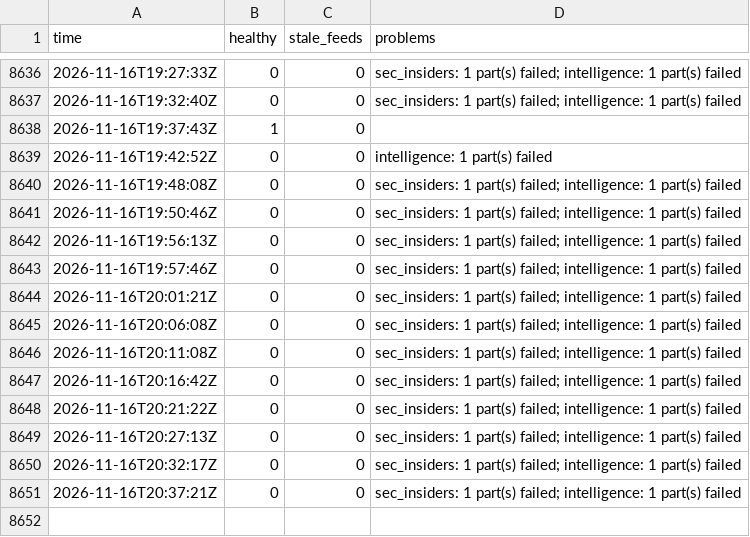
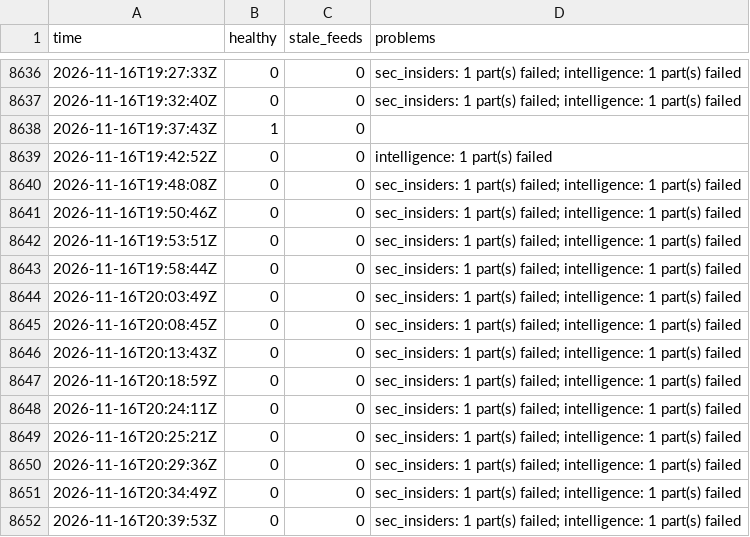
Before and after one commit to Montezuma360/koochooloo-data, a CSV file: data/history/health/2026-11.csv, drawn as a sheet; only a part is shown, gaps mark what is left out.

```diff
--- a/data/history/health/2026-11.csv
+++ b/data/history/health/2026-11.csv
@@ -8641,11 +8641,12 @@ time,healthy,stale_feeds,problems
 2026-11-16T19:50:46Z,0,0,"sec_insiders: 1 part(s) failed; intelligence: 1 part(s) failed"
-2026-11-16T19:56:13Z,0,0,"sec_insiders: 1 part(s) failed; intelligence: 1 part(s) failed"
-2026-11-16T19:57:46Z,0,0,"sec_insiders: 1 part(s) failed; intelligence: 1 part(s) failed"
-2026-11-16T20:01:21Z,0,0,"sec_insiders: 1 part(s) failed; intelligence: 1 part(s) failed"
-2026-11-16T20:06:08Z,0,0,"sec_insiders: 1 part(s) failed; intelligence: 1 part(s) failed"
-2026-11-16T20:11:08Z,0,0,"sec_insiders: 1 part(s) failed; intelligence: 1 part(s) failed"
-2026-11-16T20:16:42Z,0,0,"sec_insiders: 1 part(s) failed; intelligence: 1 part(s) failed"
-2026-11-16T20:21:22Z,0,0,"sec_insiders: 1 part(s) failed; intelligence: 1 part(s) failed"
-2026-11-16T20:27:13Z,0,0,"sec_insiders: 1 part(s) failed; intelligence: 1 part(s) failed"
-2026-11-16T20:32:17Z,0,0,"sec_insiders: 1 part(s) failed; intelligence: 1 part(s) failed"
-2026-11-16T20:37:21Z,0,0,"sec_insiders: 1 part(s) failed; intelligence: 1 part(s) failed"
+2026-11-16T19:53:51Z,0,0,"sec_insiders: 1 part(s) failed; intelligence: 1 part(s) failed"
+2026-11-16T19:58:44Z,0,0,"sec_insiders: 1 part(s) failed; intelligence: 1 part(s) failed"
+2026-11-16T20:03:49Z,0,0,"sec_insiders: 1 part(s) failed; intelligence: 1 part(s) failed"
+2026-11-16T20:08:45Z,0,0,"sec_insiders: 1 part(s) failed; intelligence: 1 part(s) failed"
+2026-11-16T20:13:43Z,0,0,"sec_insiders: 1 part(s) failed; intelligence: 1 part(s) failed"
+2026-11-16T20:18:59Z,0,0,"sec_insiders: 1 part(s) failed; intelligence: 1 part(s) failed"
+2026-11-16T20:24:11Z,0,0,"sec_insiders: 1 part(s) failed; intelligence: 1 part(s) failed"
+2026-11-16T20:25:21Z,0,0,"sec_insiders: 1 part(s) failed; intelligence: 1 part(s) failed"
+2026-11-16T20:29:36Z,0,0,"sec_insiders: 1 part(s) failed; intelligence: 1 part(s) failed"
+2026-11-16T20:34:49Z,0,0,"sec_insiders: 1 part(s) failed; intelligence: 1 part(s) failed"
+2026-11-16T20:39:53Z,0,0,"sec_insiders: 1 part(s) failed; intelligence: 1 part(s) failed"
```
Also changed, not shown: 51 other files.
